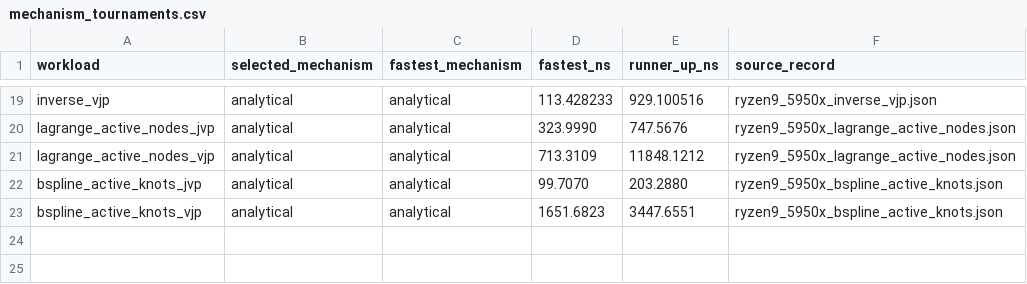
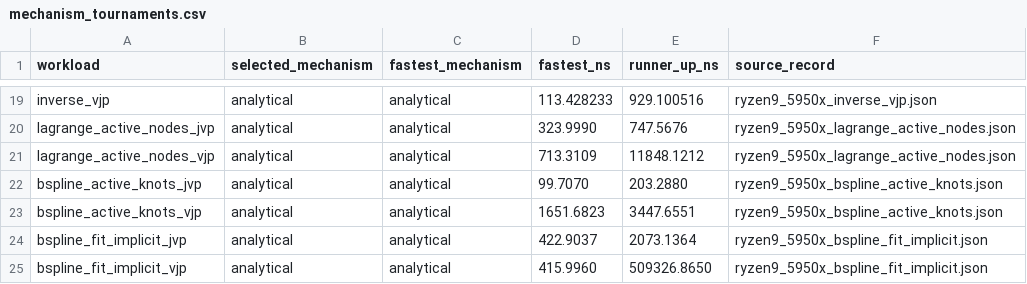
Before and after one commit to lazy-fortran/fortnum, a CSV file: benchmark/report/data/mechanism_tournaments.csv, drawn as a sheet; only a part is shown, gaps mark what is left out; the diff names each change by its address in the sheet, - before the commit and + after, or states it on an @@ line.

Commit message:
Add implicit B-spline fit derivatives

```diff
--- a/benchmark/report/data/mechanism_tournaments.csv
+++ b/benchmark/report/data/mechanism_tournaments.csv
+row 24: bspline_fit_implicit_jvp | analytical | analytical | 422.9037 | 2073.1364 | ryzen9_5950x_bspline_fit_implicit.json
+row 25: bspline_fit_implicit_vjp | analytical | analytical | 415.9960 | 509326.8650 | ryzen9_5950x_bspline_fit_implicit.json
```
Also changed, not shown: 11 other files.
